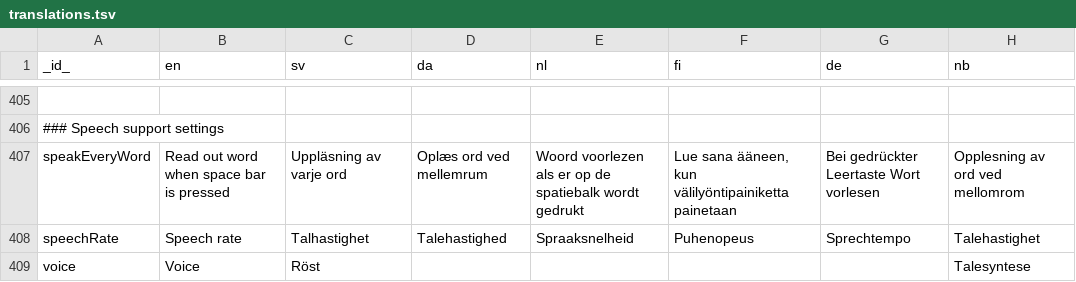
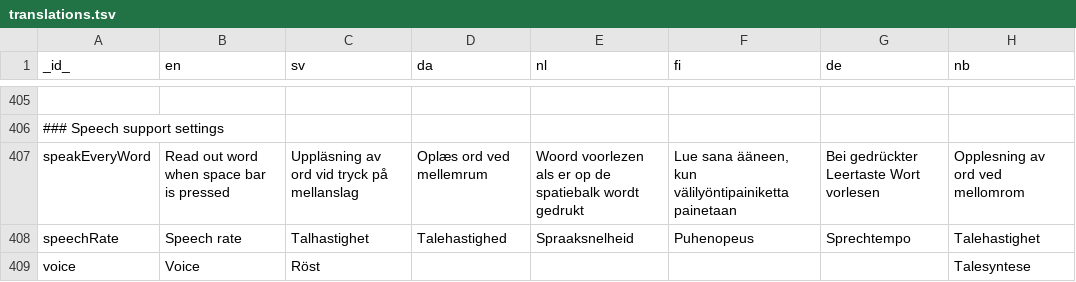
Before and after one commit to abilia/system_settings_editor, a TSV file: lib/i18n/translations.tsv, drawn as a sheet; only a part is shown, gaps mark what is left out; the diff names each change by its address in the sheet, - before the commit and + after, or states it on an @@ line.

Commit message:
SGC-1735: update of text

```diff
--- a/lib/i18n/translations.tsv
+++ b/lib/i18n/translations.tsv
-C407 (sv): Uppläsning av varje ord
+C407 (sv): Uppläsning av ord vid tryck på mellanslag
```
